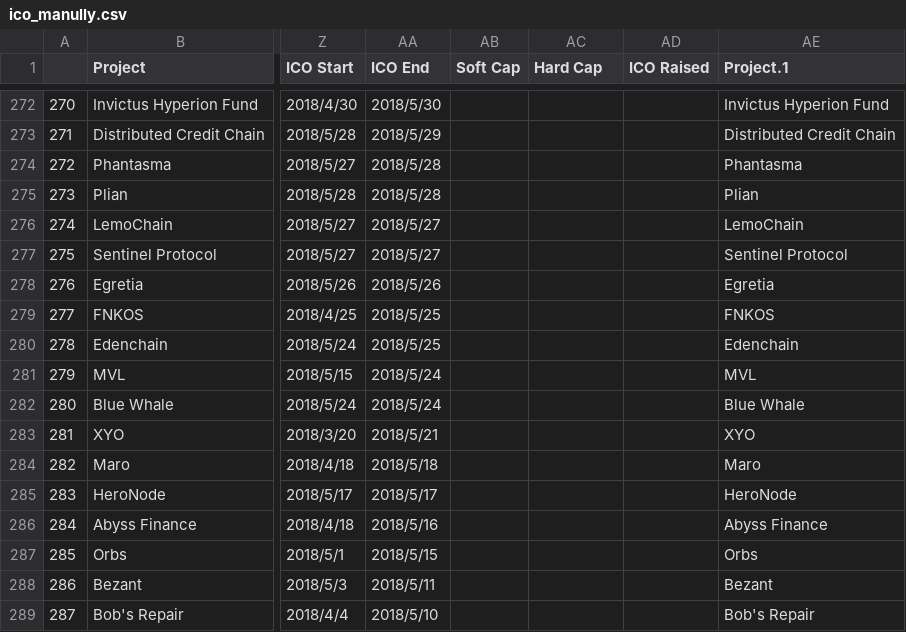
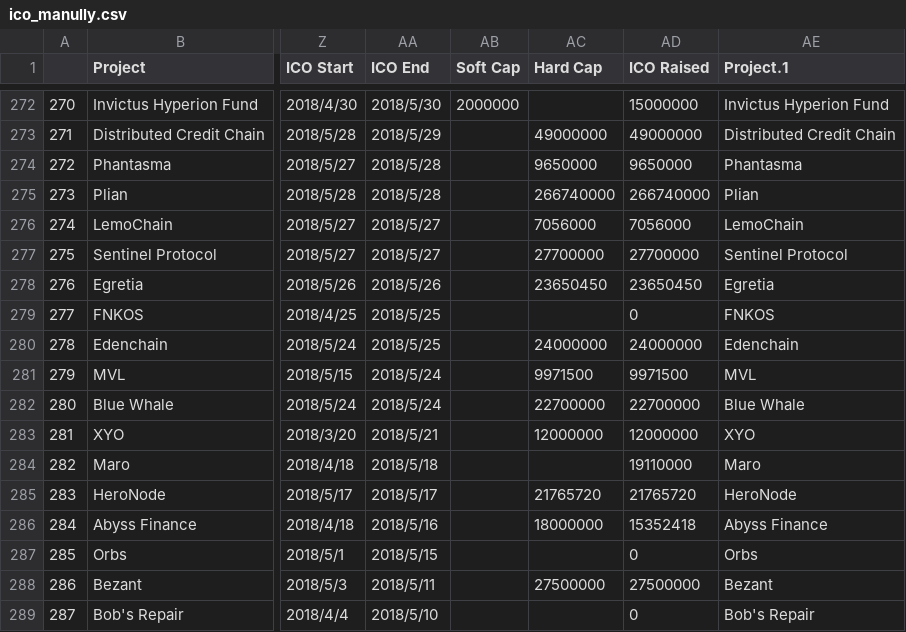
Before and after one commit to MaggieGeGe/ThesisCode, a CSV file: Data/ico_manully.csv, drawn as a sheet; only a part is shown, gaps mark what is left out; the diff covers the shown part only; the diff names each change by its address in the sheet, - before the commit and + after, or states it on an @@ line.

```diff
--- a/Data/ico_manully.csv
+++ b/Data/ico_manully.csv
-AB272 (Soft Cap): (empty)
+AB272 (Soft Cap): 2000000
-AD272 (ICO Raised): (empty)
+AD272 (ICO Raised): 15000000
-AC273 (Hard Cap): (empty)
+AC273 (Hard Cap): 49000000
-AD273 (ICO Raised): (empty)
+AD273 (ICO Raised): 49000000
-AC274 (Hard Cap): (empty)
+AC274 (Hard Cap): 9650000
-AD274 (ICO Raised): (empty)
+AD274 (ICO Raised): 9650000
-AC275 (Hard Cap): (empty)
+AC275 (Hard Cap): 266740000
-AD275 (ICO Raised): (empty)
+AD275 (ICO Raised): 266740000
-AC276 (Hard Cap): (empty)
+AC276 (Hard Cap): 7056000
-AD276 (ICO Raised): (empty)
+AD276 (ICO Raised): 7056000
-AC277 (Hard Cap): (empty)
+AC277 (Hard Cap): 27700000
-AD277 (ICO Raised): (empty)
+AD277 (ICO Raised): 27700000
-AC278 (Hard Cap): (empty)
+AC278 (Hard Cap): 23650450
-AD278 (ICO Raised): (empty)
+AD278 (ICO Raised): 23650450
-AD279 (ICO Raised): (empty)
+AD279 (ICO Raised): 0
-AC280 (Hard Cap): (empty)
+AC280 (Hard Cap): 24000000
-AD280 (ICO Raised): (empty)
+AD280 (ICO Raised): 24000000
-AC281 (Hard Cap): (empty)
+AC281 (Hard Cap): 9971500
-AD281 (ICO Raised): (empty)
+AD281 (ICO Raised): 9971500
-AC282 (Hard Cap): (empty)
+AC282 (Hard Cap): 22700000
-AD282 (ICO Raised): (empty)
+AD282 (ICO Raised): 22700000
-AC283 (Hard Cap): (empty)
+AC283 (Hard Cap): 12000000
-AD283 (ICO Raised): (empty)
+AD283 (ICO Raised): 12000000
-AD284 (ICO Raised): (empty)
+AD284 (ICO Raised): 19110000
-AC285 (Hard Cap): (empty)
+AC285 (Hard Cap): 21765720
-AD285 (ICO Raised): (empty)
+AD285 (ICO Raised): 21765720
-AC286 (Hard Cap): (empty)
+AC286 (Hard Cap): 18000000
-AD286 (ICO Raised): (empty)
+AD286 (ICO Raised): 15352418
-AD287 (ICO Raised): (empty)
+AD287 (ICO Raised): 0
-AC288 (Hard Cap): (empty)
+AC288 (Hard Cap): 27500000
-AD288 (ICO Raised): (empty)
+AD288 (ICO Raised): 27500000
-AD289 (ICO Raised): (empty)
+AD289 (ICO Raised): 0
```
Also changed, not shown: 149 edited cells elsewhere in this file.
